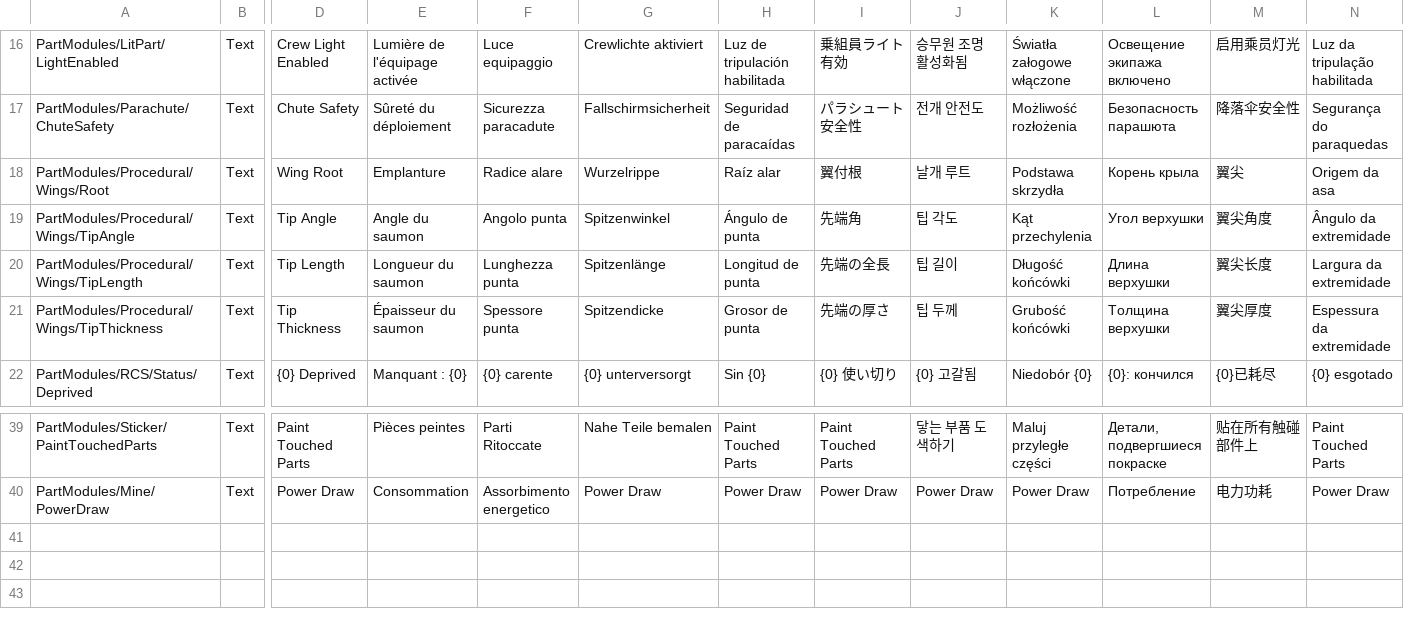
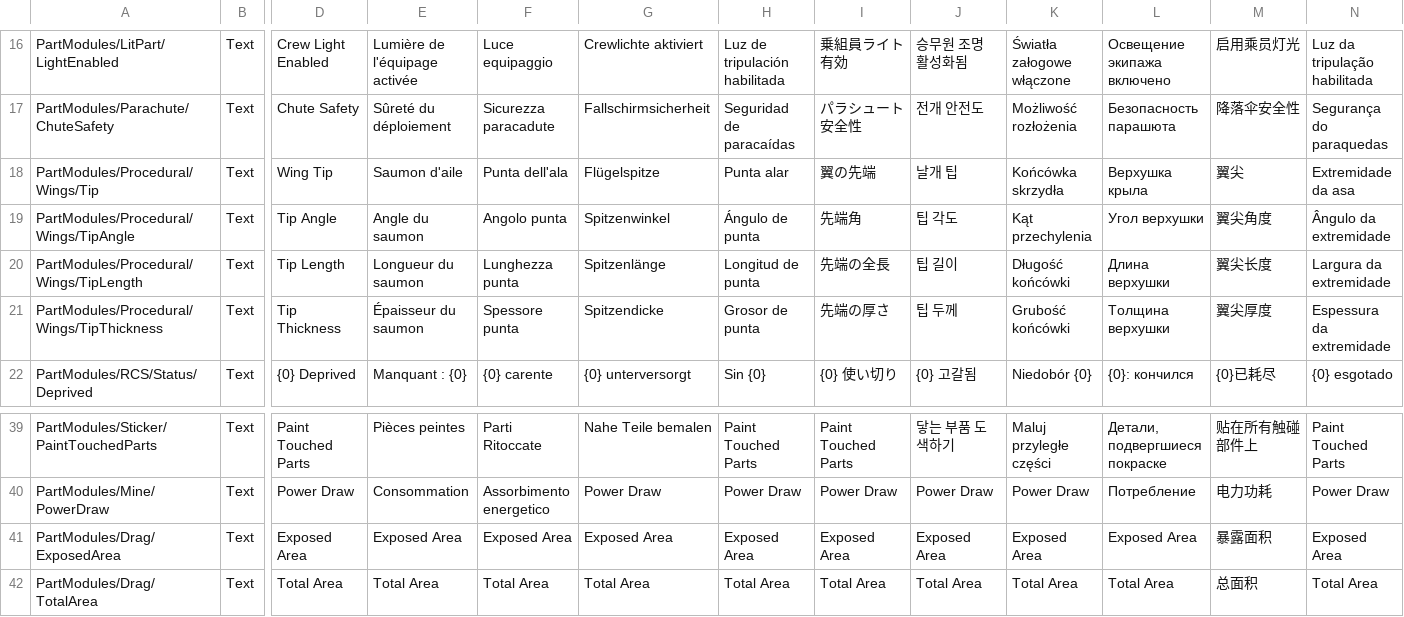
Before and after one commit to KSP2Redux/Content, a CSV file: localizations/partmodules_loc.csv, drawn as a sheet; only a part is shown, gaps mark what is left out; removed rows and columns are numbered as before the commit, all else as after; rows hold the shown columns only; the diff names each change by its address in the sheet, - before the commit and + after, or states it on an @@ line.

Commit message:
Update localizations 2026-08-15 [skip ci]

```diff
--- a/localizations/partmodules_loc.csv
+++ b/localizations/partmodules_loc.csv
-row 18: PartModules/Procedural/Wings/Root | Text | Wing Root | Emplanture | Radice alare | Wurzelrippe | Raíz alar | 翼付根 | 날개 루트 | Podstawa skrzydła | Корень крыла | 翼尖 | Origem da asa
+row 18: PartModules/Procedural/Wings/Tip | Text | Wing Tip | Saumon d'aile | Punta dell'ala | Flügelspitze | Punta alar | 翼の先端 | 날개 팁 | Końcówka skrzydła | Верхушка крыла | 翼尖 | Extremidade da asa
+row 41: PartModules/Drag/ExposedArea | Text | Exposed Area | Exposed Area | Exposed Area | Exposed Area | Exposed Area | Exposed Area | Exposed Area | Exposed Area | Exposed Area | 暴露面积 | Exposed Area
+row 42: PartModules/Drag/TotalArea | Text | Total Area | Total Area | Total Area | Total Area | Total Area | Total Area | Total Area | Total Area | Total Area | 总面积 | Total Area
```
Also changed, not shown: 2 other files.
